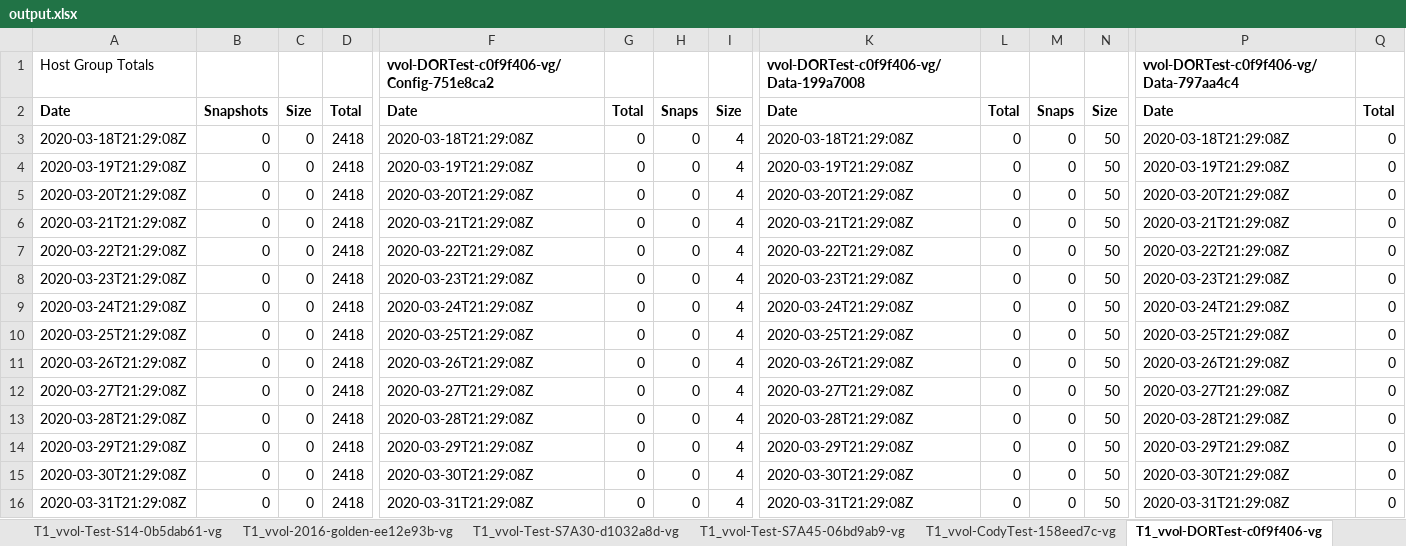
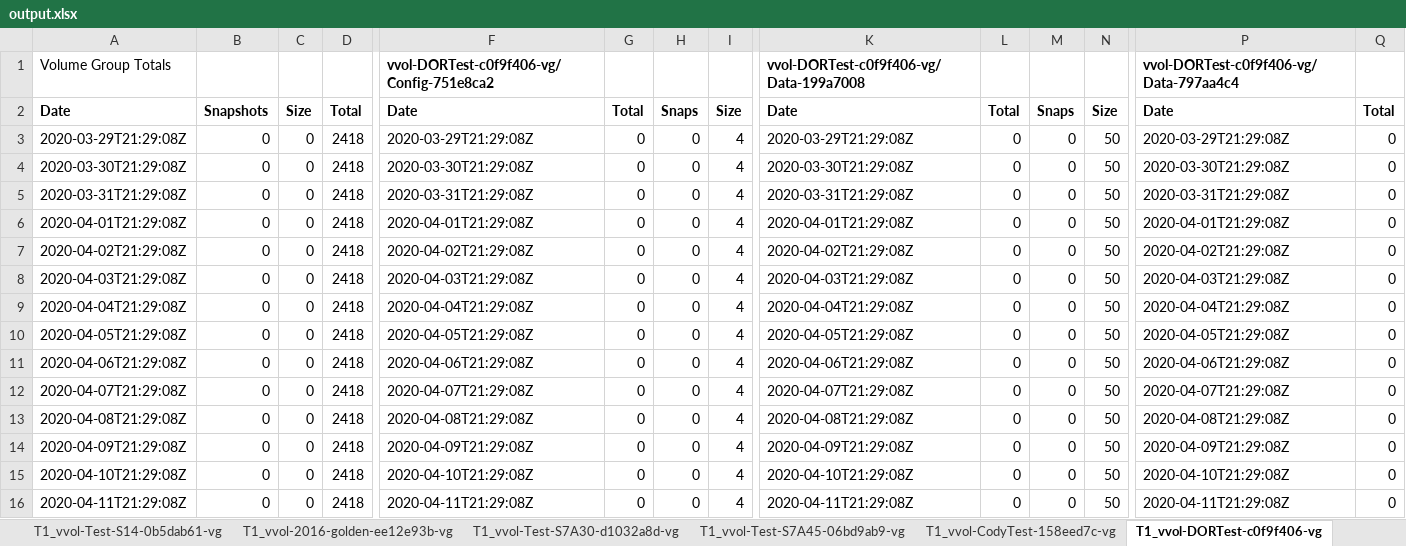
Before and after one commit to jwoolf-pure/Bunge-test, an Excel workbook: newbranch/output.xlsx, sheet T1_vvol-DORTest-c0f9f406-vg, drawn as a sheet; only a part is shown, gaps mark what is left out; the shorter side is filled out with more unchanged rows; values as stored, in another font and other column widths than the file's, no borders; removed rows and columns are numbered as before the commit, all else as after; rows hold the shown columns only; the diff covers the shown part only; the diff names each change by its address in the sheet, - before the commit and + after, or states it on an @@ line.

Commit message:
added latest day to exec spreadsheet and array sheet, fixed host group references

```diff
--- a/newbranch/output.xlsx (sheet T1_vvol-DORTest-c0f9f406-vg)
+++ b/newbranch/output.xlsx (sheet T1_vvol-DORTest-c0f9f406-vg)
-A1: Host Group Totals
+A1: Volume Group Totals
-row 3: 2020-03-18T21:29:08Z | 0 | 0 | 2418 | 2020-03-18T21:29:08Z | 0 | 0 | 4 | 2020-03-18T21:29:08Z | 0 | 0 | 50 | 2020-03-18T21:29:08Z | 0
-row 4: 2020-03-19T21:29:08Z | 0 | 0 | 2418 | 2020-03-19T21:29:08Z | 0 | 0 | 4 | 2020-03-19T21:29:08Z | 0 | 0 | 50 | 2020-03-19T21:29:08Z | 0
-row 5: 2020-03-20T21:29:08Z | 0 | 0 | 2418 | 2020-03-20T21:29:08Z | 0 | 0 | 4 | 2020-03-20T21:29:08Z | 0 | 0 | 50 | 2020-03-20T21:29:08Z | 0
-row 6: 2020-03-21T21:29:08Z | 0 | 0 | 2418 | 2020-03-21T21:29:08Z | 0 | 0 | 4 | 2020-03-21T21:29:08Z | 0 | 0 | 50 | 2020-03-21T21:29:08Z | 0
-row 7: 2020-03-22T21:29:08Z | 0 | 0 | 2418 | 2020-03-22T21:29:08Z | 0 | 0 | 4 | 2020-03-22T21:29:08Z | 0 | 0 | 50 | 2020-03-22T21:29:08Z | 0
-row 8: 2020-03-23T21:29:08Z | 0 | 0 | 2418 | 2020-03-23T21:29:08Z | 0 | 0 | 4 | 2020-03-23T21:29:08Z | 0 | 0 | 50 | 2020-03-23T21:29:08Z | 0
-row 9: 2020-03-24T21:29:08Z | 0 | 0 | 2418 | 2020-03-24T21:29:08Z | 0 | 0 | 4 | 2020-03-24T21:29:08Z | 0 | 0 | 50 | 2020-03-24T21:29:08Z | 0
-row 10: 2020-03-25T21:29:08Z | 0 | 0 | 2418 | 2020-03-25T21:29:08Z | 0 | 0 | 4 | 2020-03-25T21:29:08Z | 0 | 0 | 50 | 2020-03-25T21:29:08Z | 0
-row 11: 2020-03-26T21:29:08Z | 0 | 0 | 2418 | 2020-03-26T21:29:08Z | 0 | 0 | 4 | 2020-03-26T21:29:08Z | 0 | 0 | 50 | 2020-03-26T21:29:08Z | 0
-row 12: 2020-03-27T21:29:08Z | 0 | 0 | 2418 | 2020-03-27T21:29:08Z | 0 | 0 | 4 | 2020-03-27T21:29:08Z | 0 | 0 | 50 | 2020-03-27T21:29:08Z | 0
-row 13: 2020-03-28T21:29:08Z | 0 | 0 | 2418 | 2020-03-28T21:29:08Z | 0 | 0 | 4 | 2020-03-28T21:29:08Z | 0 | 0 | 50 | 2020-03-28T21:29:08Z | 0
```
Also changed, not shown: 11 added rows elsewhere in this sheet, sheet Executive Data, sheet T1_vvol-Test-S72-79dbde2f-vg, sheet T1_vvol-Test-S7A45-06bd9ab9-vg, sheet T1_vvol-ri-ubuntu1-b6734c94-vg, sheet T1_DR-ESXi-VG, sheet T1_vvol-Test-VVOL-2e4c6cd8-vg, 14 more sheets, charts or pictures, 6 other files.
